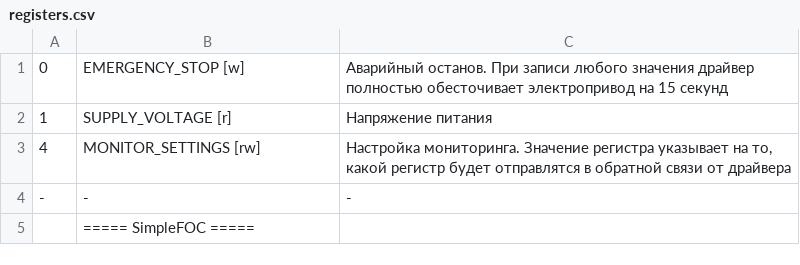
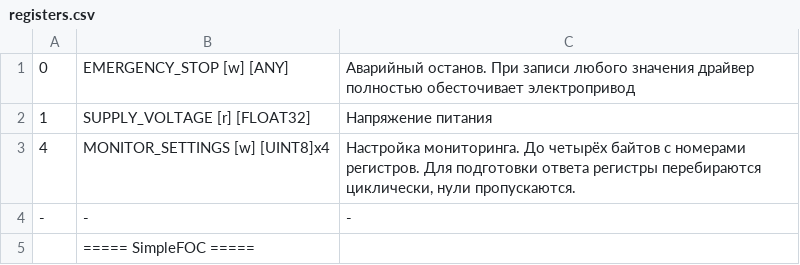
Before and after one commit to SPbUnited/BLDC_SimpleFOC, a CSV file: registers.csv, drawn as a sheet; only a part is shown; the diff covers the shown part only.

```diff
--- a/registers.csv
+++ b/registers.csv
@@ -1,4 +1,4 @@
-0,EMERGENCY_STOP [w],Аварийный останов. При записи любого значения драйвер полностью обесточивает электропривод на 15 секунд
-1,SUPPLY_VOLTAGE [r],Напряжение питания
-4,MONITOR_SETTINGS [rw],"Настройка мониторинга. Значение регистра указывает на то, какой регистр будет отправлятся в обратной связи от драйвера"
+0,EMERGENCY_STOP [w] [ANY],Аварийный останов. При записи любого значения драйвер полностью обесточивает электропривод
+1,SUPPLY_VOLTAGE [r] [FLOAT32],Напряжение питания
+4,MONITOR_SETTINGS [w] [UINT8]x4,"Настройка мониторинга. До четырёх байтов с номерами регистров. Для подготовки ответа регистры перебираются циклически, нули пропускаются."
 -,-,-
```
Also changed, not shown: 18 added rows, 9 removed rows and 30 edited cells elsewhere in this file, 3 other files.
